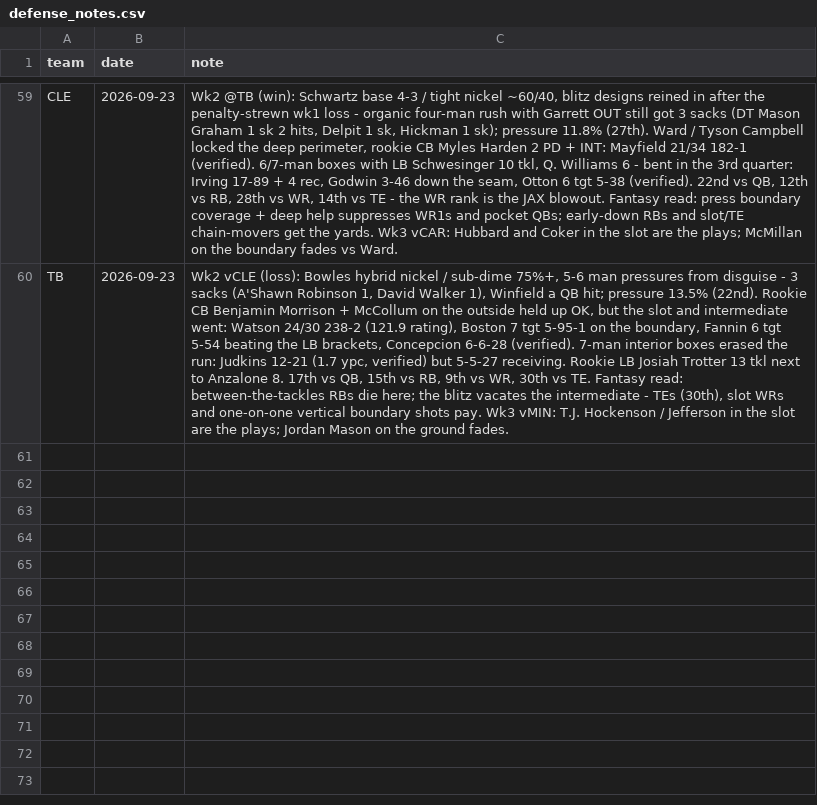
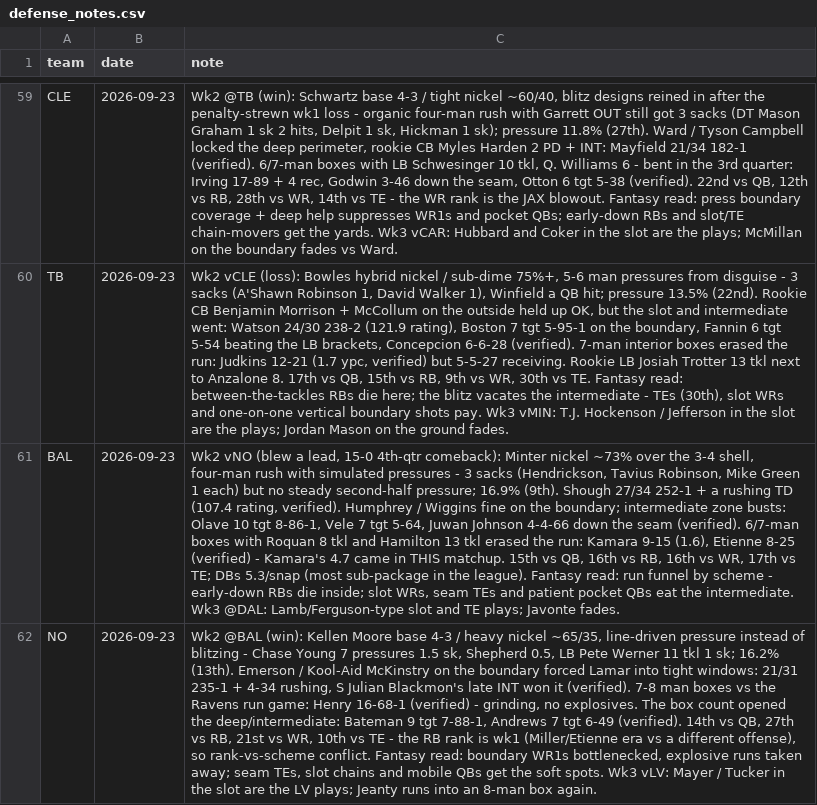
Before and after one commit to Joshua-Hsu/Fantasy-Football, a CSV file: defense_notes.csv, drawn as a sheet; only a part is shown, gaps mark what is left out; the diff names each change by its address in the sheet, - before the commit and + after, or states it on an @@ line.

```diff
--- a/defense_notes.csv
+++ b/defense_notes.csv
+row 61: BAL | 2026-09-23 | Wk2 vNO (blew a lead, 15-0 4th-qtr comeback): Minter nickel ~73% over the 3-4 shell, four-man rush with simulated pressures - 3 sacks (Hendrickson, Tavius Robinson, Mike Green 1 each) but no steady second-half pressure; 16.9% (9th). Shough 27/34 252-1 + a rushing TD (107.4 rating, verified). Humphrey / Wiggins fine on the boundary; intermediate zone busts: Olave 10 tgt 8-86-1, Vele 7 tgt 5-64, Juwan Johnson 4-4-66 down the seam (verified). 6/7-man boxes with Roquan 8 tkl and Hamilton 13 tkl erased the run: Kamara 9-15 (1.6), Etienne 8-25 (verified) - Kamara's 4.7 came in THIS matchup. 15th vs QB, 16th vs RB, 16th vs WR, 17th vs TE; DBs 5.3/snap (most sub-package in the league). Fantasy read: run funnel by scheme - early-down RBs die inside; slot WRs, seam TEs and patient pocket QBs eat the intermediate. Wk3 @DAL: Lamb/Ferguson-type slot and TE plays; Javonte fades.
+row 62: NO | 2026-09-23 | Wk2 @BAL (win): Kellen Moore base 4-3 / heavy nickel ~65/35, line-driven pressure instead of blitzing - Chase Young 7 pressures 1.5 sk, Shepherd 0.5, LB Pete Werner 11 tkl 1 sk; 16.2% (13th). Emerson / Kool-Aid McKinstry on the boundary forced Lamar into tight windows: 21/31 235-1 + 4-34 rushing, S Julian Blackmon's late INT won it (verified). 7-8 man boxes vs the Ravens run game: Henry 16-68-1 (verified) - grinding, no explosives. The box count opened the deep/intermediate: Bateman 9 tgt 7-88-1, Andrews 7 tgt 6-49 (verified). 14th vs QB, 27th vs RB, 21st vs WR, 10th vs TE - the RB rank is wk1 (Miller/Etienne era vs a different offense), so rank-vs-scheme conflict. Fantasy read: boundary WR1s bottlenecked, explosive runs taken away; seam TEs, slot chains and mobile QBs get the soft spots. Wk3 vLV: Mayer / Tucker in the slot are the LV plays; Jeanty runs into an 8-man box again.
```
Also changed, not shown: 2 other files.
